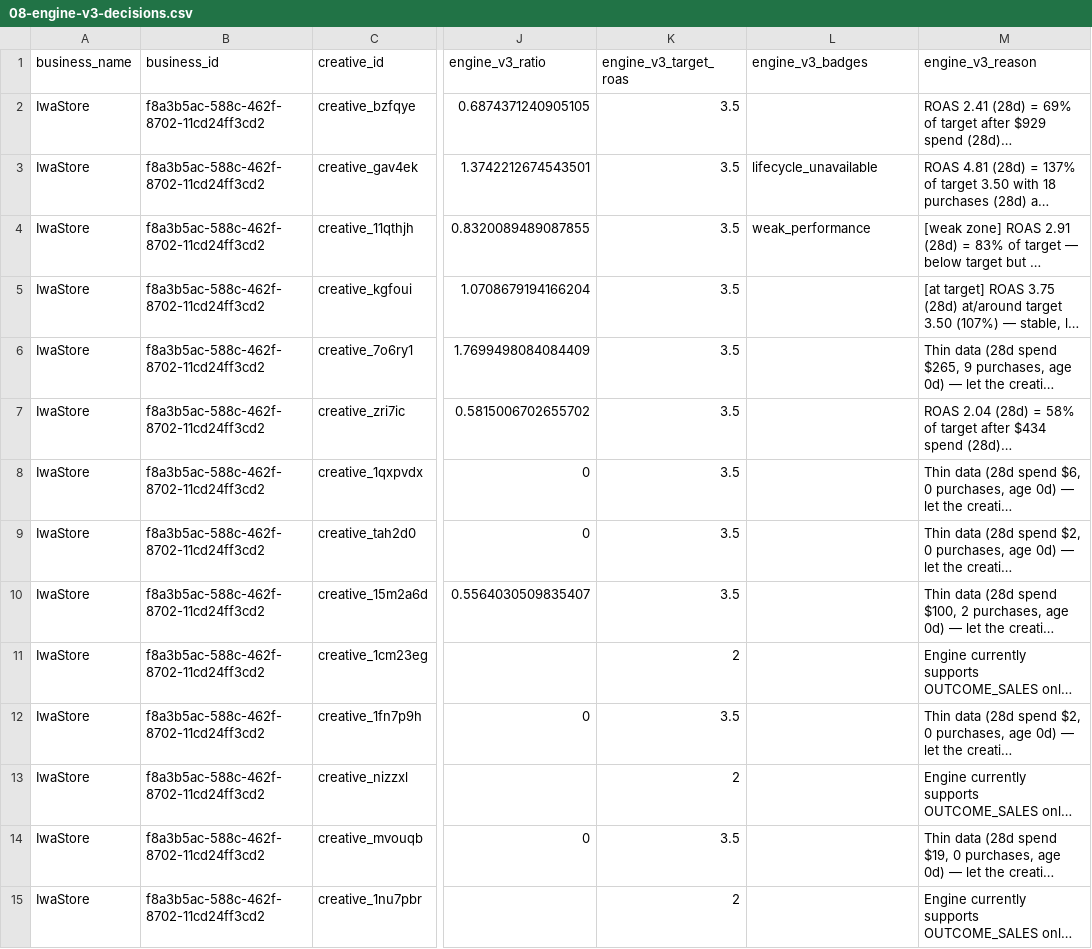
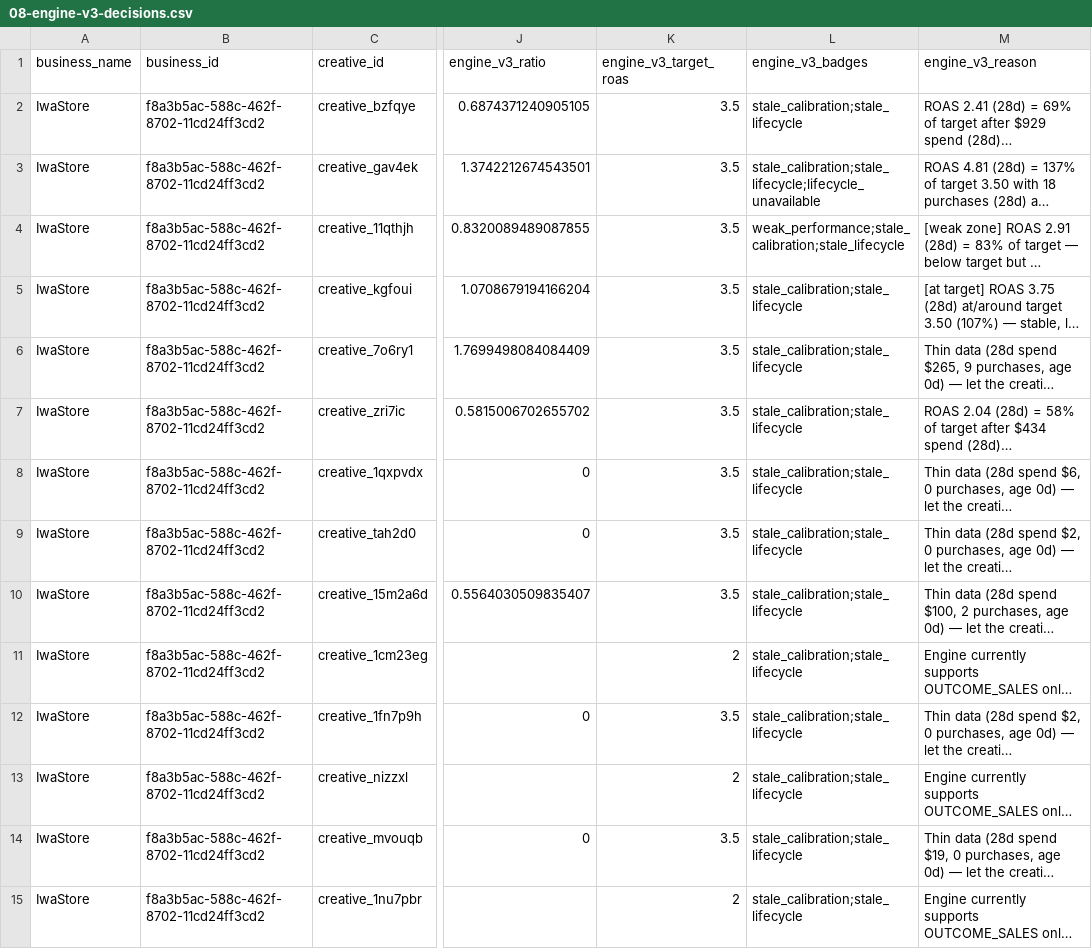
Before and after one commit to emrahbilaloglu-ui/OmniAds, a CSV file: _analysis/08-engine-v3-decisions.csv, drawn as a sheet; only a part is shown, gaps mark what is left out; long unchanged cells end in …; the diff covers the shown part only; the diff names each change by its address in the sheet, - before the commit and + after, or states it on an @@ line.

Commit message:
Phase 3.6 harden creative decision engine v3

```diff
--- a/_analysis/08-engine-v3-decisions.csv
+++ b/_analysis/08-engine-v3-decisions.csv
-L2 (engine_v3_badges): (empty)
+L2 (engine_v3_badges): stale_calibration;stale_lifecycle
-L3 (engine_v3_badges): lifecycle_unavailable
+L3 (engine_v3_badges): stale_calibration;stale_lifecycle;lifecycle_unavailable
-L4 (engine_v3_badges): weak_performance
+L4 (engine_v3_badges): weak_performance;stale_calibration;stale_lifecycle
-L5:L15 (engine_v3_badges): (empty)
+L5:L15 (engine_v3_badges): stale_calibration;stale_lifecycle
```
Also changed, not shown: 59 edited cells elsewhere in this file, 14 other files.
